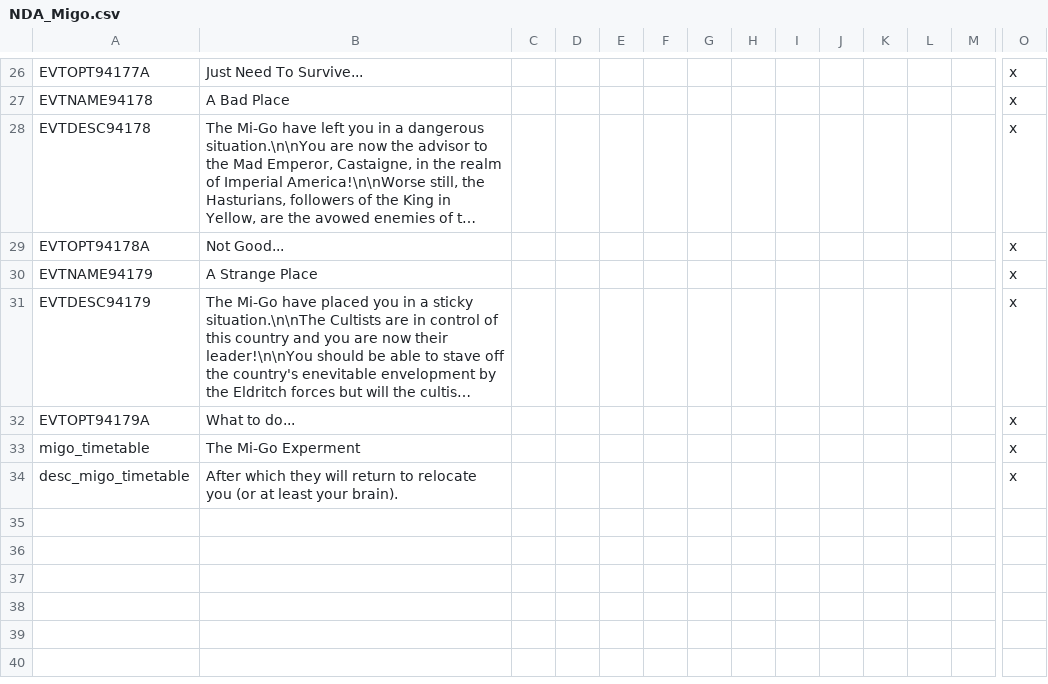
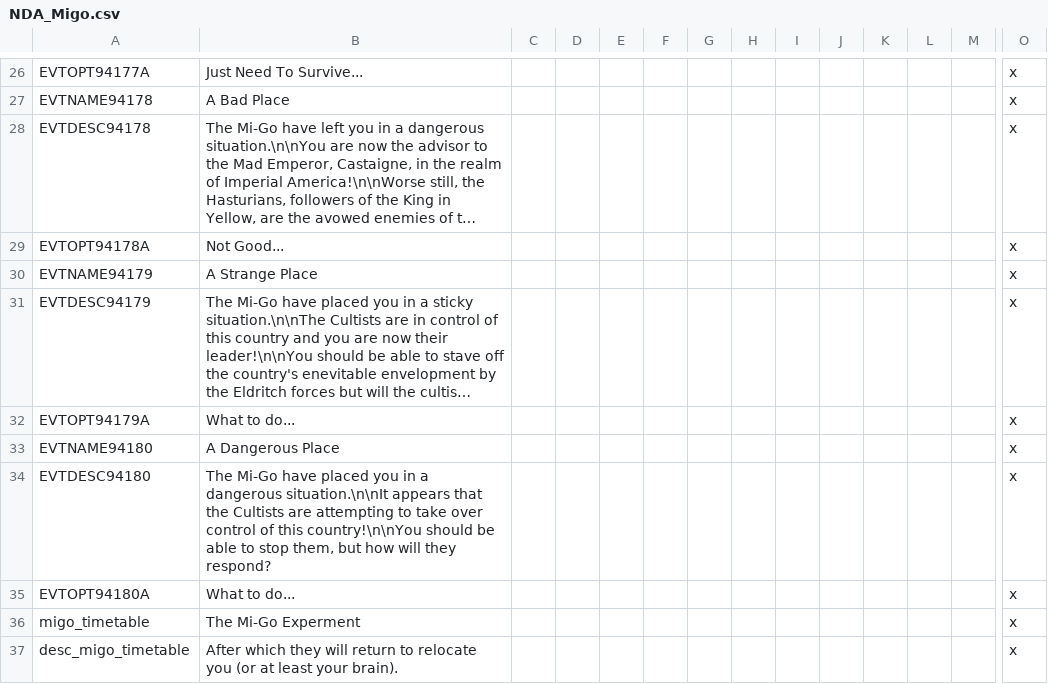
Before and after one commit to dayglo-sword/NewDarkAge, a CSV file: Eldritch/localisation/NDA_Migo.csv, drawn as a sheet; only a part is shown, gaps mark what is left out; long unchanged cells end in …; rows hold the shown columns only; the diff names each change by its address in the sheet, - before the commit and + after, or states it on an @@ line.

```diff
--- a/Eldritch/localisation/NDA_Migo.csv
+++ b/Eldritch/localisation/NDA_Migo.csv
+row 33: EVTNAME94180 | A Dangerous Place |  |  |  |  |  |  |  |  |  |  |  | x
+row 34: EVTDESC94180 | The Mi-Go have placed you in a dangerous situation.\n\nIt appears that the Cultists are attempting to take over control of this country!\n\nYou should be able to stop them, but how will they respond? |  |  |  |  |  |  |  |  |  |  |  | x
+row 35: EVTOPT94180A | What to do... |  |  |  |  |  |  |  |  |  |  |  | x
```
Also changed, not shown: Eldritch/localisation/NDA_Conjunctions.csv, Eldritch/localisation/NDA_Decisions.csv, 16 other files.
